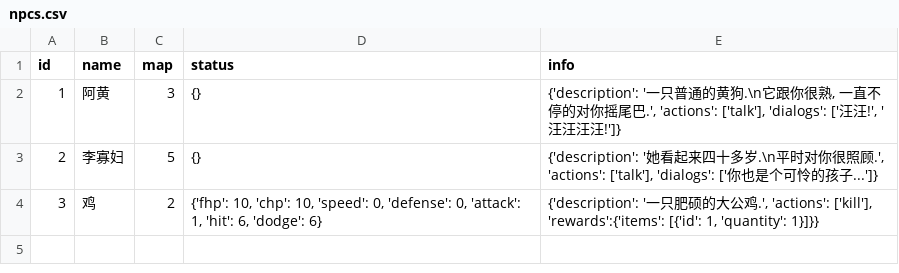
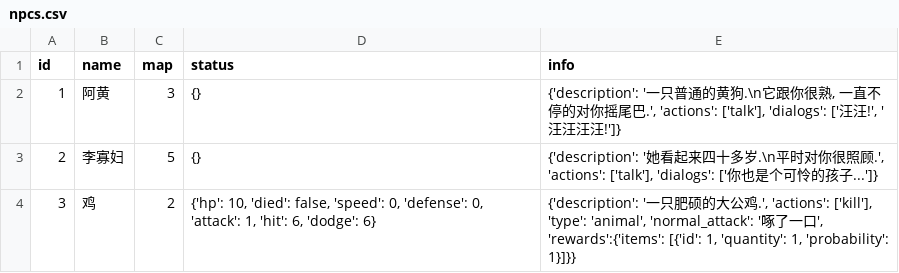
Before and after one commit to jialei57/omjh-api, a CSV file: lib/data/npcs.csv, drawn as a sheet.

Commit message:
updated data

```diff
--- a/lib/data/npcs.csv
+++ b/lib/data/npcs.csv
@@ -3,2 +3,2 @@ id,name,map,status,info
 2,"李寡妇",5,"{}","{'description': '她看起来四十多岁.\n平时对你很照顾.', 'actions': ['talk'], 'dialogs': ['你也是个可怜的孩子...']}"
-3,"鸡",2,"{'fhp': 10, 'chp': 10, 'speed': 0, 'defense': 0, 'attack': 1, 'hit': 6, 'dodge': 6}","{'description': '一只肥硕的大公鸡.', 'actions': ['kill'], 'rewards':{'items': [{'id': 1, 'quantity': 1}]}}"
+3,"鸡",2,"{'hp': 10, 'died': false, 'speed': 0, 'defense': 0, 'attack': 1, 'hit': 6, 'dodge': 6}","{'description': '一只肥硕的大公鸡.', 'actions': ['kill'], 'type': 'animal', 'normal_attack': '啄了一口', 'rewards':{'items': [{'id': 1, 'quantity': 1, 'probability': 1}]}}"
```
Also changed, not shown: lib/data/map.csv.
